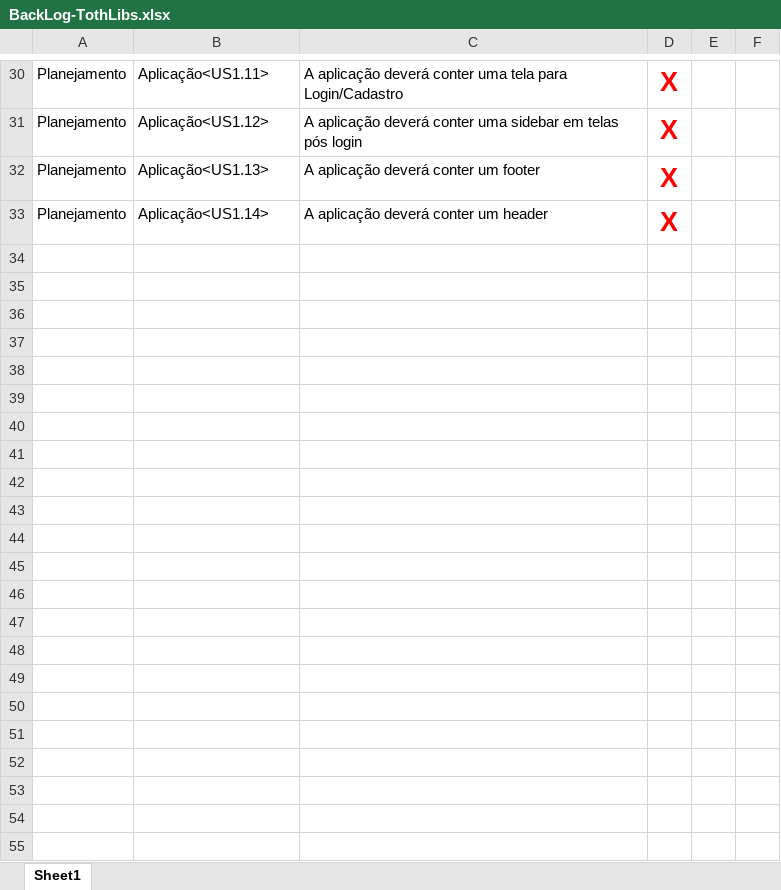
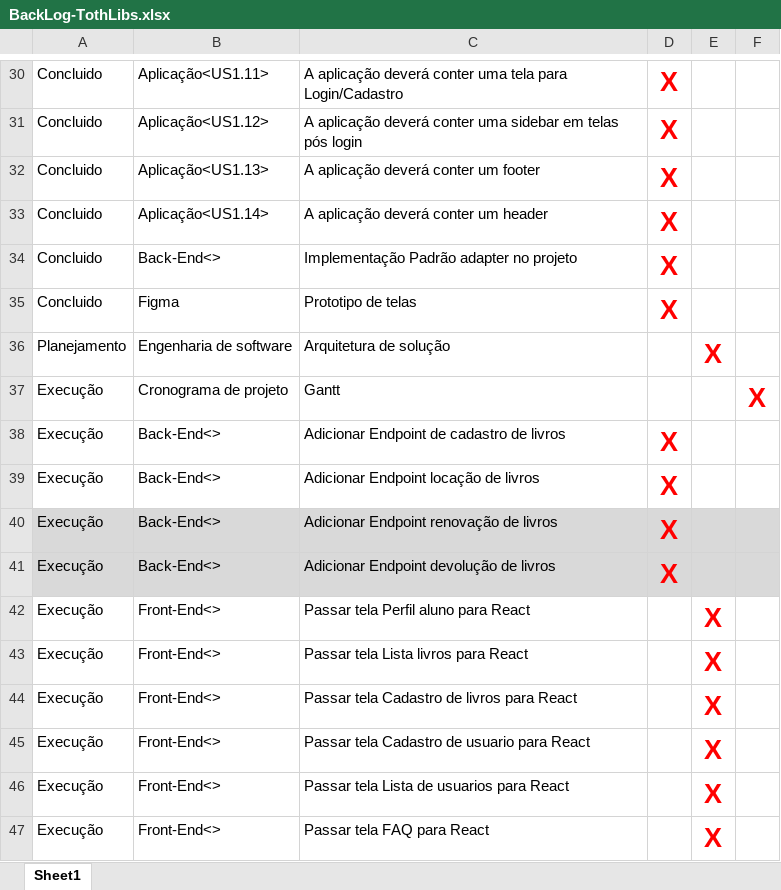
Before and after one commit to Luis-Silva80/grupo05-adsa, an Excel workbook: Documentação/BackLog-TothLibs.xlsx, sheet Sheet1, drawn as a sheet; only a part is shown, gaps mark what is left out; values as stored, in another font and other column widths than the file's, no borders; table styles not drawn; the diff covers the shown part only; the diff names each change by its address in the sheet, - before the commit and + after, or states it on an @@ line.

Commit message:
Doc: att BackLog

```diff
--- a/Documentação/BackLog-TothLibs.xlsx (sheet Sheet1)
+++ b/Documentação/BackLog-TothLibs.xlsx (sheet Sheet1)
-A30:A33: Planejamento
+A30:A33: Concluido
+row 34: Concluido | Back-End<> | Implementação Padrão adapter no projeto | X
+row 35: Concluido | Figma | Prototipo de telas | X
+row 36: Planejamento | Engenharia de software | Arquitetura de solução |  | X
+row 37: Execução | Cronograma de projeto | Gantt |  |  | X
+row 38: Execução | Back-End<> | Adicionar Endpoint de cadastro de livros | X
+row 39: Execução | Back-End<> | Adicionar Endpoint locação de livros | X
+row 40: Execução | Back-End<> | Adicionar Endpoint renovação de livros | X
+row 41: Execução | Back-End<> | Adicionar Endpoint devolução de livros | X
+row 42: Execução | Front-End<> | Passar tela Perfil aluno para React |  | X
+row 43: Execução | Front-End<> | Passar tela Lista livros para React |  | X
+row 44: Execução | Front-End<> | Passar tela Cadastro de livros para React |  | X
+row 45: Execução | Front-End<> | Passar tela Cadastro de usuario para React |  | X
+row 46: Execução | Front-End<> | Passar tela Lista de usuarios para React |  | X
+row 47: Execução | Front-End<> | Passar tela FAQ para React |  | X
```
Also changed, not shown: 32 edited cells elsewhere in this sheet.
